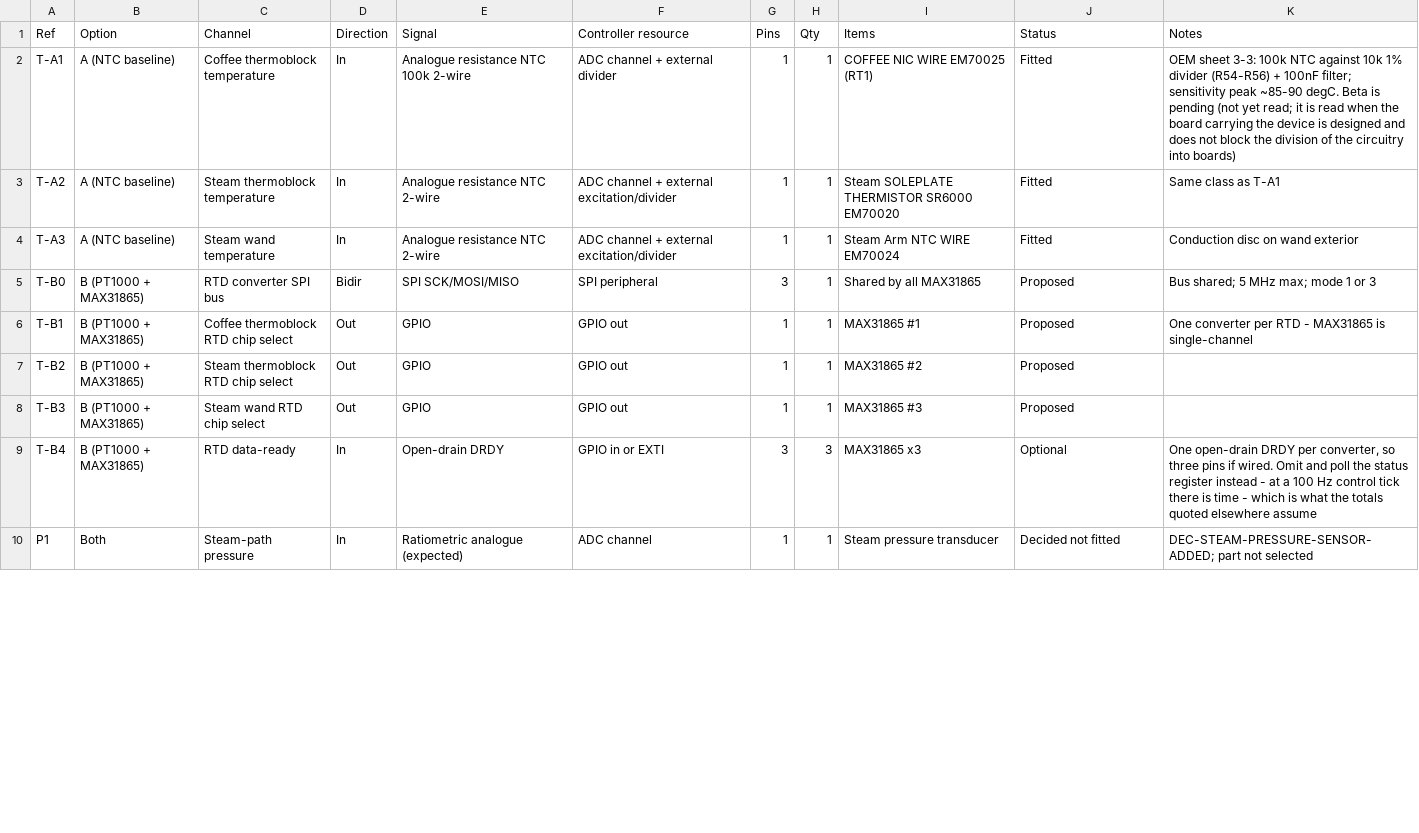
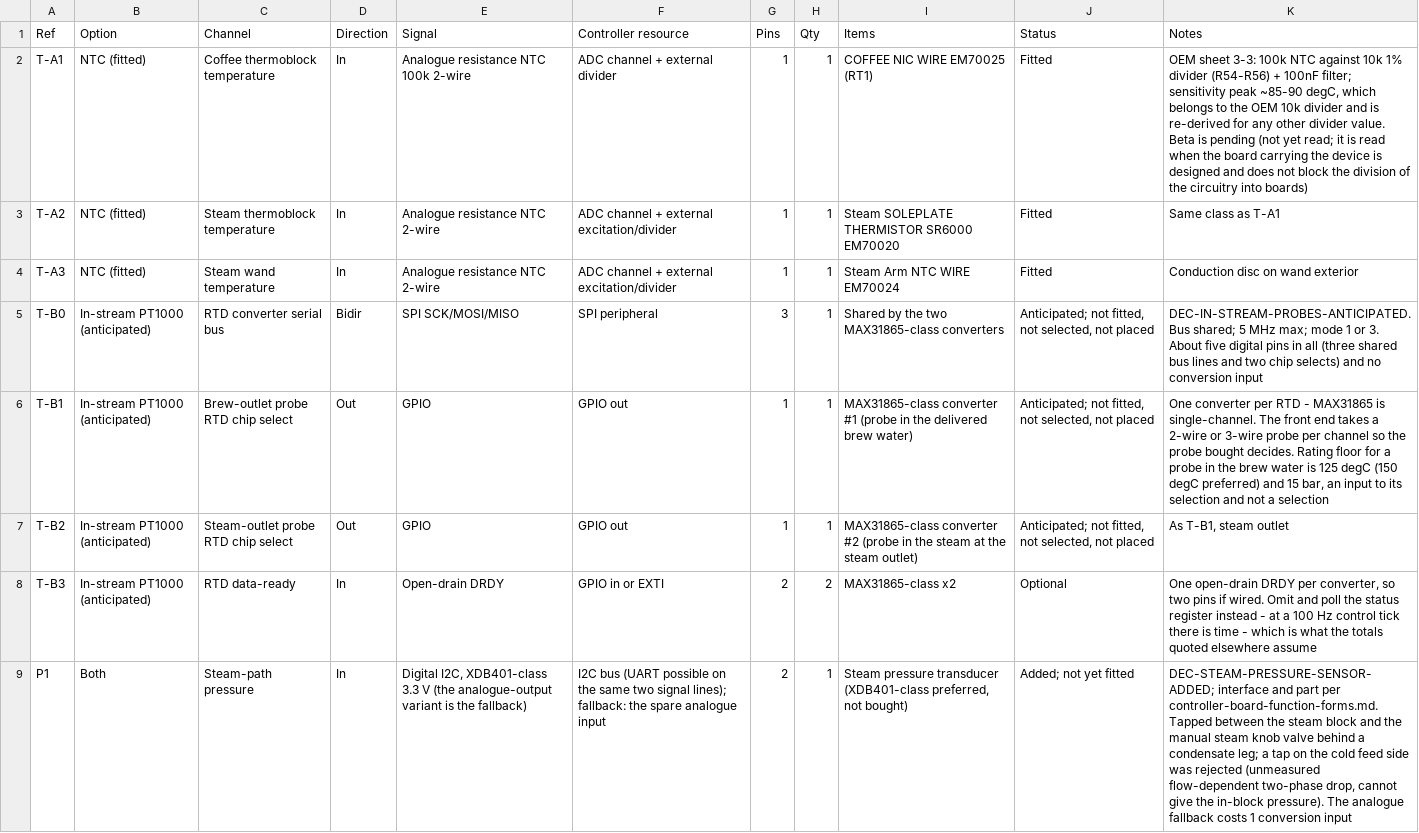
Before and after one commit to Resident-X/brew-state, a CSV file: docs/sunbeam-em7000/controller-io-bom.csv, drawn as a sheet; only a part is shown; removed rows and columns are numbered as before the commit, all else as after; the diff covers the shown part only; the diff names each change by its address in the sheet, - before the commit and + after, or states it on an @@ line.

```diff
--- a/docs/sunbeam-em7000/controller-io-bom.csv
+++ b/docs/sunbeam-em7000/controller-io-bom.csv
-B2:B4 (Option): A (NTC baseline)
+B2:B4 (Option): NTC (fitted)
-K2 (Notes): …peak ~85-90 degC. Beta is…
+K2 (Notes): …peak ~85-90 degC, which belongs to the OEM 10k divider and is re-derived for any other divider value. Beta is…
-B5:B8 (Option): B (PT1000 + MAX31865)
+B5:B8 (Option): In-stream PT1000 (anticipated)
-C5 (Channel): RTD converter SPI bus
+C5 (Channel): RTD converter serial bus
-I5 (Items): Shared by all MAX31865
+I5 (Items): Shared by the two MAX31865-class converters
-J5:J7 (Status): Proposed
+J5:J7 (Status): Anticipated; not fitted, not selected, not placed
-K5 (Notes): Bus shared; 5 MHz max; mode 1 or 3
+K5 (Notes): DEC-IN-STREAM-PROBES-ANTICIPATED. Bus shared; 5 MHz max; mode 1 or 3. About five digital pins in all (three shared bus lines and two chip selects) and no conversion input
-C6 (Channel): Coffee thermoblock RTD chip select
+C6 (Channel): Brew-outlet probe RTD chip select
-I6 (Items): MAX31865 #1
+I6 (Items): MAX31865-class converter #1 (probe in the delivered brew water)
-K6 (Notes): …MAX31865 is single-channel
+K6 (Notes): …MAX31865 is single-channel. The front end takes a 2-wire or 3-wire probe per channel so the probe bought decides. Rating floor for a probe in the brew water is 125 degC (150 degC preferred) and 15 bar, an input to its selection and not a selection
-C7 (Channel): Steam thermoblock RTD chip select
+C7 (Channel): Steam-outlet probe RTD chip select
-I7 (Items): MAX31865 #2
+I7 (Items): MAX31865-class converter #2 (probe in the steam at the steam outlet)
-K7 (Notes): (empty)
+K7 (Notes): As T-B1, steam outlet
-C8 (Channel): Steam wand RTD chip select
+C8 (Channel): RTD data-ready
-D8 (Direction): Out
+D8 (Direction): In
-E8 (Signal): GPIO
+E8 (Signal): Open-drain DRDY
-F8 (Controller resource): GPIO out
+F8 (Controller resource): GPIO in or EXTI
-G8 (Pins): 1
+G8 (Pins): 2
-H8 (Qty): 1
+H8 (Qty): 2
-I8 (Items): MAX31865 #3
+I8 (Items): MAX31865-class x2
-J8 (Status): Proposed
+J8 (Status): Optional
-K8 (Notes): (empty)
+K8 (Notes): One open-drain DRDY per converter, so two pins if wired. Omit and poll the status register instead - at a 100 Hz control tick there is time - which is what the totals quoted elsewhere assume
-row 9: T-B4 | B (PT1000 + MAX31865) | RTD data-ready | In | Open-drain DRDY | GPIO in or EXTI | 3 | 3 | MAX31865 x3 | Optional | One open-drain DRDY per converter, so three pins if wired. Omit and poll the status register instead - at a 100 Hz control tick there is time - which is what the totals quoted elsewhere assume
-E9 (Signal): Ratiometric analogue (expected)
+E9 (Signal): Digital I2C, XDB401-class 3.3 V (the analogue-output variant is the fallback)
-F9 (Controller resource): ADC channel
+F9 (Controller resource): I2C bus (UART possible on the same two signal lines); fallback: the spare analogue input
-G9 (Pins): 1
+G9 (Pins): 2
-I9 (Items): Steam pressure transducer
+I9 (Items): Steam pressure transducer (XDB401-class preferred, not bought)
-J9 (Status): Decided not fitted
+J9 (Status): Added; not yet fitted
-K9 (Notes): DEC-STEAM-PRESSURE-SENSOR-ADDED; part not selected
+K9 (Notes): DEC-STEAM-PRESSURE-SENSOR-ADDED; interface and part per controller-board-function-forms.md. Tapped between the steam block and the manual steam knob valve behind a condensate leg; a tap on the cold feed side was rejected (unmeasured flow-dependent two-phase drop, cannot give the in-block pressure). The analogue fallback costs 1 conversion input
```
Also changed, not shown: 14 edited cells elsewhere in this file, docs/sunbeam-em7000/control-board-electrical-requirements.csv, docs/sunbeam-em7000/controller-design/control-board-electrical-requirements.csv, 17 other files.
